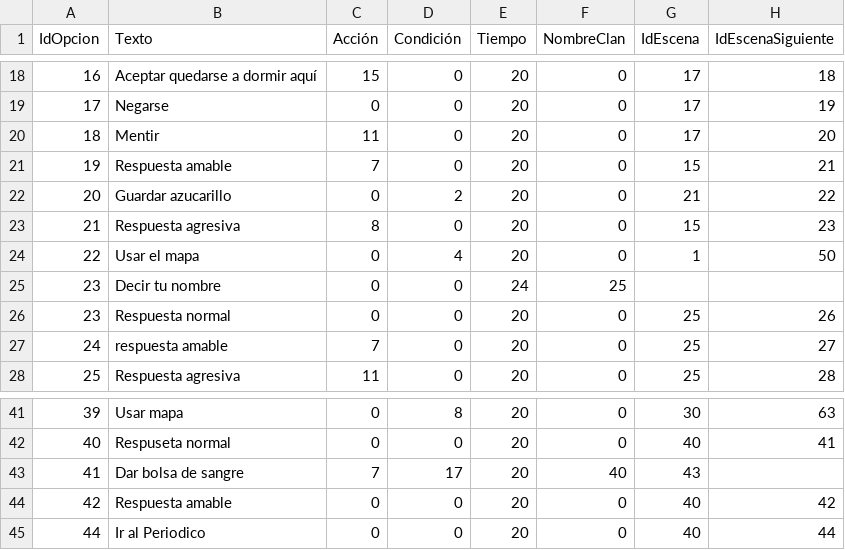
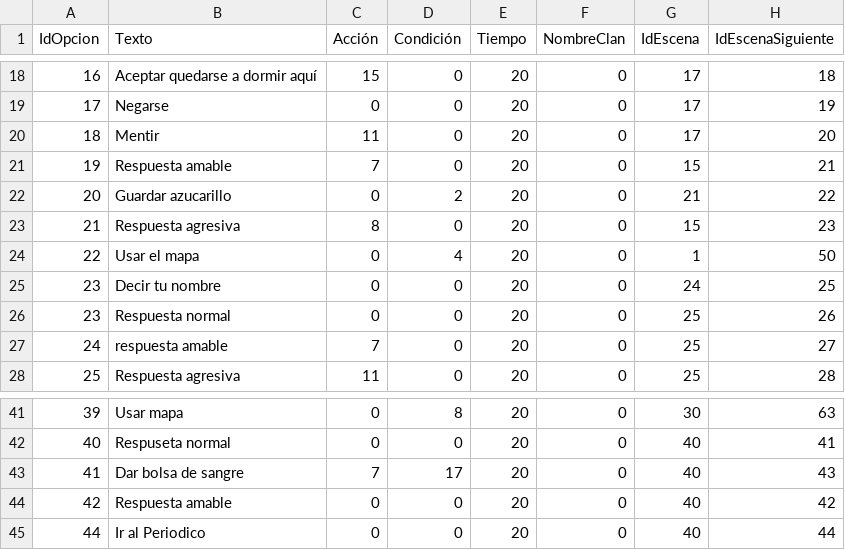
Before and after one commit to GonMascarada/LaMascarada, a CSV file: build/classes/Ficheros/opcion.csv, drawn as a sheet; only a part is shown, gaps mark what is left out.

```diff
--- a/build/classes/Ficheros/opcion.csv
+++ b/build/classes/Ficheros/opcion.csv
@@ -24,3 +24,3 @@
 22;Usar el mapa;0;4;20;0;1;50
-23;Decir tu nombre;0;0;24;25;
+23;Decir tu nombre;0;0;20;0;24;25;
 23;Respuesta normal;0;0;20;0;25;26
@@ -42,3 +42,3 @@
 40;Respuseta normal;0;0;20;0;40;41
-41;Dar bolsa de sangre;7;17;20;40;43;
+41;Dar bolsa de sangre;7;17;20;0;40;43;
 42;Respuesta amable;0;0;20;0;40;42
```
Also changed, not shown: build/classes/Ficheros/escena.csv, src/Ficheros/escena.csv, 32 other files.
